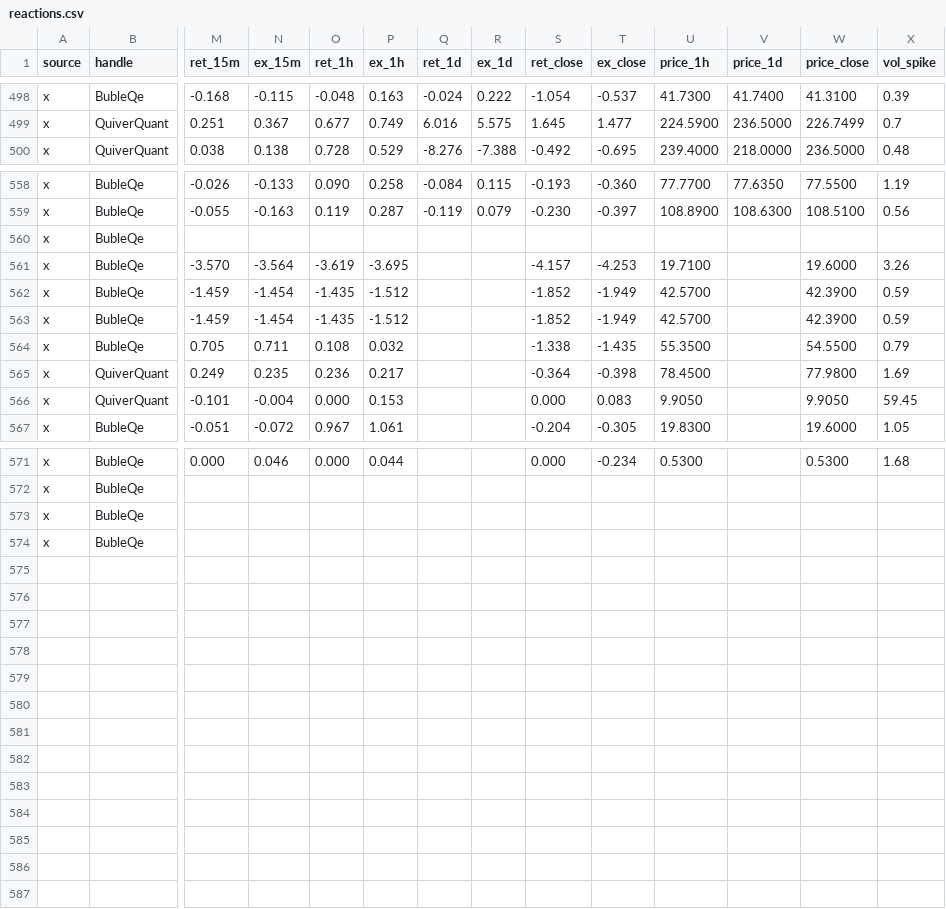
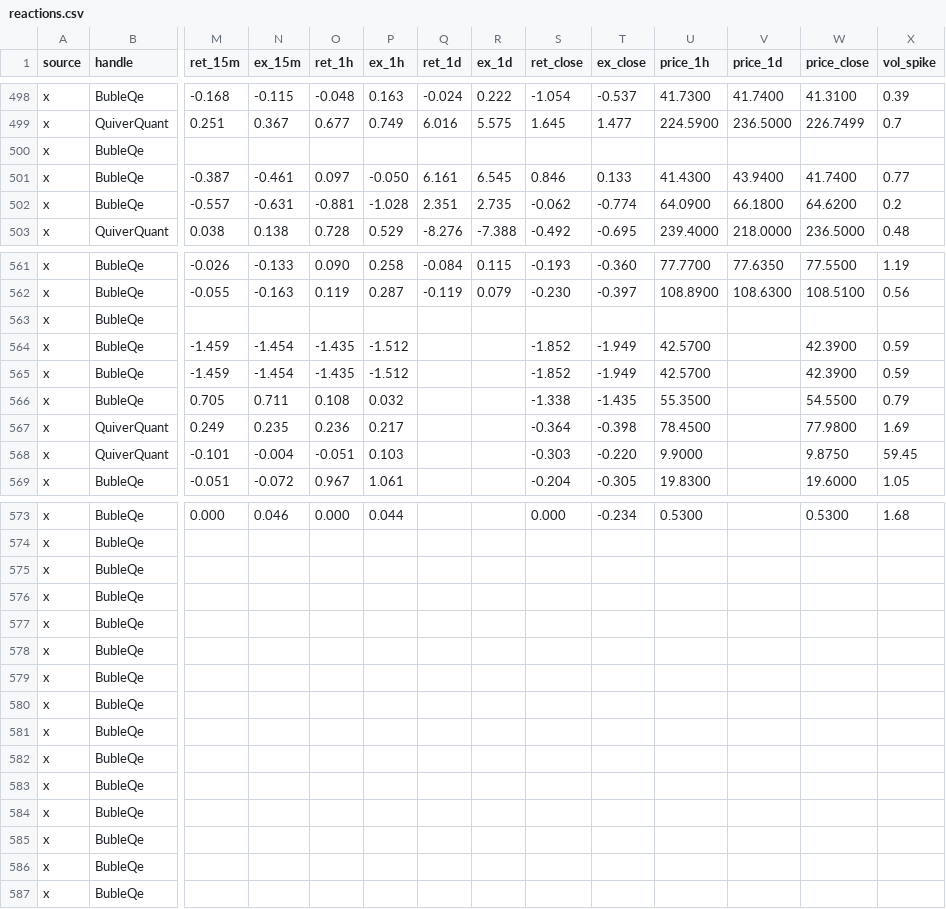
Before and after one commit to nikdep/market-dash-lkoa20, a CSV file: api/reactions.csv, drawn as a sheet; only a part is shown, gaps mark what is left out; removed rows and columns are numbered as before the commit, all else as after; rows hold the shown columns only; the diff covers the shown part only; the diff names each change by its address in the sheet, - before the commit and + after, or states it on an @@ line.

```diff
--- a/api/reactions.csv
+++ b/api/reactions.csv
+row 500: x | BubleQe
+row 501: x | BubleQe | -0.387 | -0.461 | 0.097 | -0.050 | 6.161 | 6.545 | 0.846 | 0.133 | 41.4300 | 43.9400 | 41.7400 | 0.77
+row 502: x | BubleQe | -0.557 | -0.631 | -0.881 | -1.028 | 2.351 | 2.735 | -0.062 | -0.774 | 64.0900 | 66.1800 | 64.6200 | 0.2
-row 561: x | BubleQe | -3.570 | -3.564 | -3.619 | -3.695 |  |  | -4.157 | -4.253 | 19.7100 |  | 19.6000 | 3.26
-O568 (ret_1h): 0.000
+O568 (ret_1h): -0.051
-P568 (ex_1h): 0.153
+P568 (ex_1h): 0.103
-S568 (ret_close): 0.000
+S568 (ret_close): -0.303
-T568 (ex_close): 0.083
+T568 (ex_close): -0.220
-U568 (price_1h): 9.9050
+U568 (price_1h): 9.9000
-W568 (price_close): 9.9050
+W568 (price_close): 9.8750
+row 577: x | BubleQe
+row 578: x | BubleQe
+row 579: x | BubleQe
+row 580: x | BubleQe
+row 581: x | BubleQe
+row 582: x | BubleQe
+row 583: x | BubleQe
+row 584: x | BubleQe
+row 585: x | BubleQe
+row 586: x | BubleQe
+row 587: x | BubleQe
```
Also changed, not shown: 1 edited cell elsewhere in this file, api/candidates.csv, api/crypto.csv, 10 other files.
